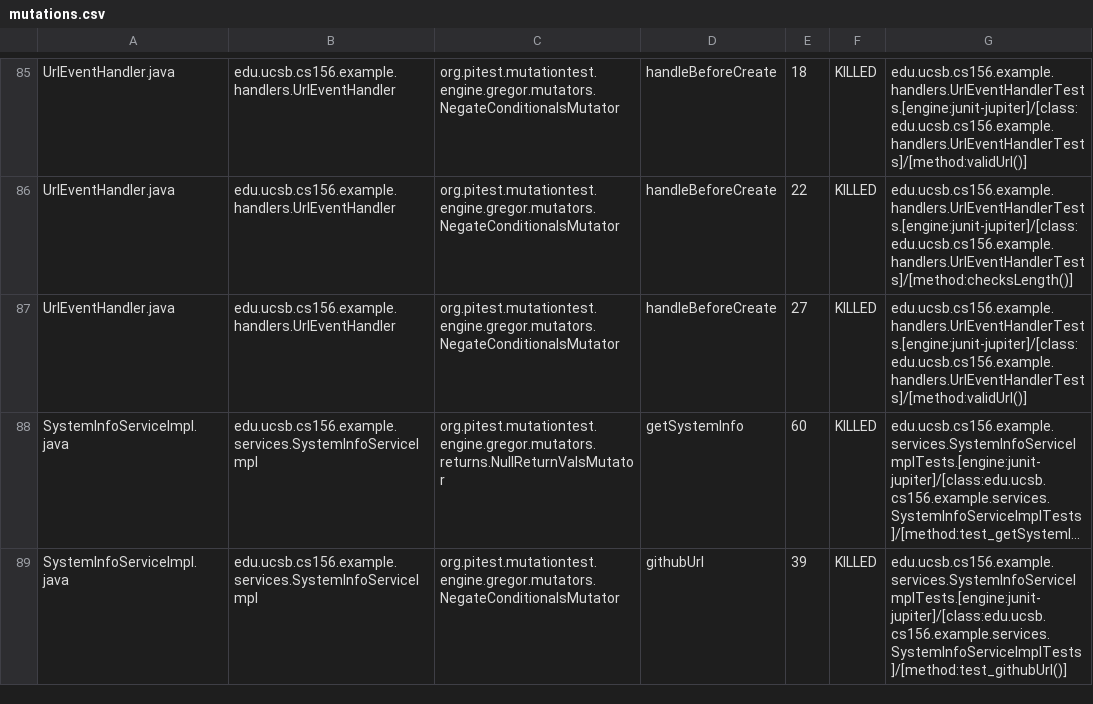
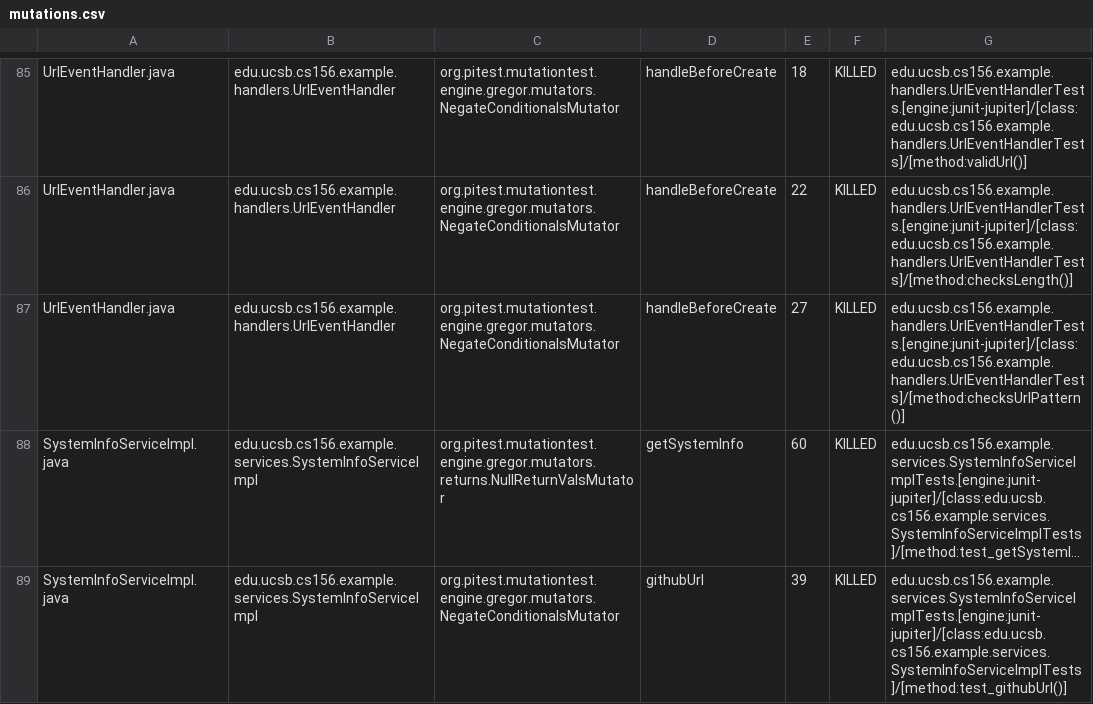
Before and after one commit to ucsb-cs156-f26/team02-f26-03, a CSV file: prs/70/pitest/mutations.csv, drawn as a sheet; only a part is shown, gaps mark what is left out; long unchanged cells end in …; the diff names each change by its address in the sheet, - before the commit and + after, or states it on an @@ line.

Commit message:
Deploying to gh-pages from @ ucsb-cs156-f26/team02-f26-03@3dd45a6caad074f99db2c9cd13d33f21995fbfc0 🚀

```diff
--- a/prs/70/pitest/mutations.csv
+++ b/prs/70/pitest/mutations.csv
-G87: edu.ucsb.cs156.example.handlers.UrlEventHandlerTests.[engine:junit-jupiter]/[class:edu.ucsb.cs156.example.handlers.UrlEventHandlerTests]/[method:validUrl()]
+G87: edu.ucsb.cs156.example.handlers.UrlEventHandlerTests.[engine:junit-jupiter]/[class:edu.ucsb.cs156.example.handlers.UrlEventHandlerTests]/[method:checksUrlPattern()]
```
Also changed, not shown: 17 other files.
